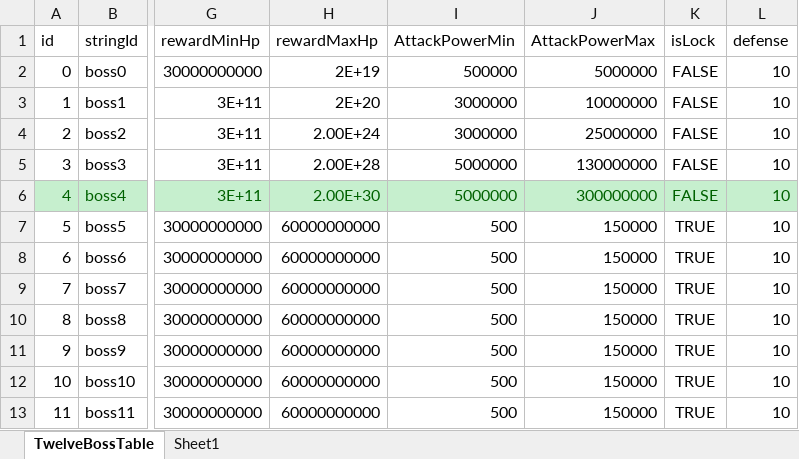
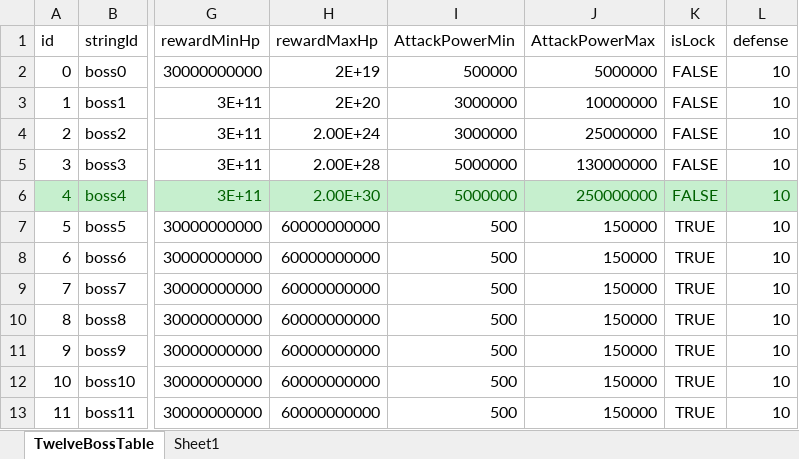
Before and after one commit to luckyzwei/Yosaki, an Excel workbook: Assets/06.Table/TwelveBossTable.xlsx, sheet TwelveBossTable, drawn as a sheet; only a part is shown, gaps mark what is left out; values as stored, in another font and other column widths than the file's, no borders; the diff names each change by its address in the sheet, - before the commit and + after, or states it on an @@ line.

```diff
--- a/Assets/06.Table/TwelveBossTable.xlsx (sheet TwelveBossTable)
+++ b/Assets/06.Table/TwelveBossTable.xlsx (sheet TwelveBossTable)
-J6 (AttackPowerMax): 300000000
+J6 (AttackPowerMax): 250000000
```
Also changed, not shown: Assets/06.Table/Costume.xlsx, Assets/06.Table/PassiveSkill.xlsx, 23 other files.
